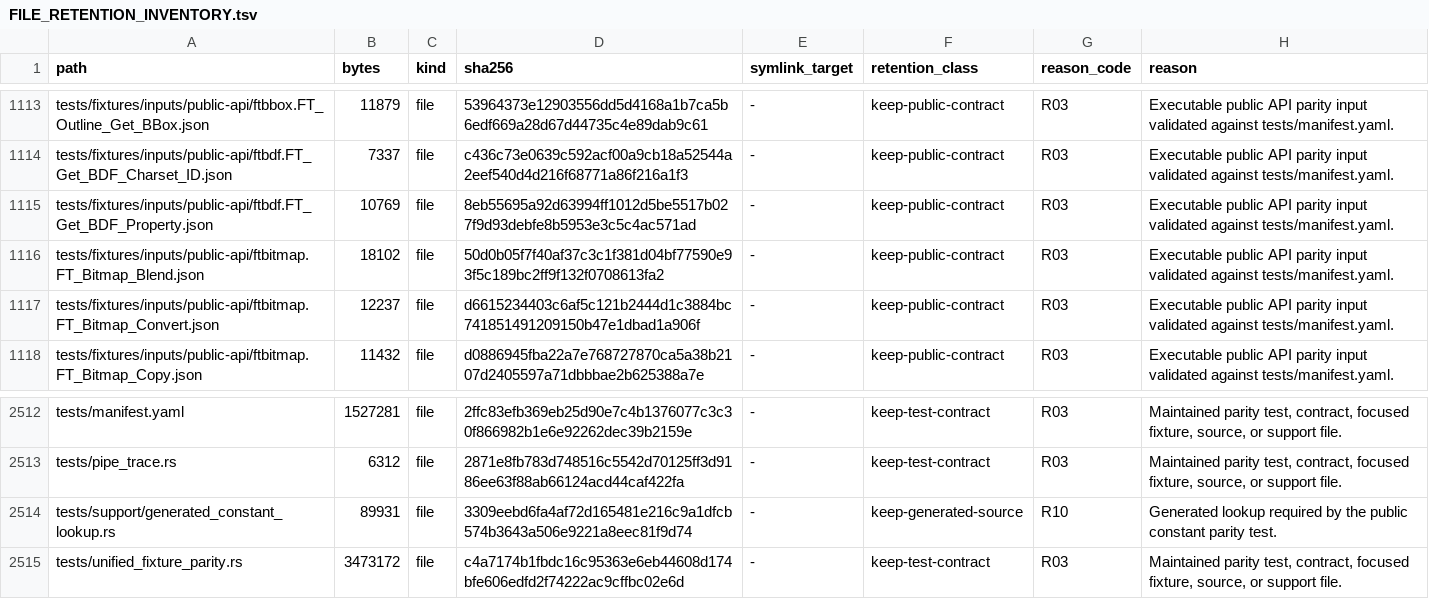
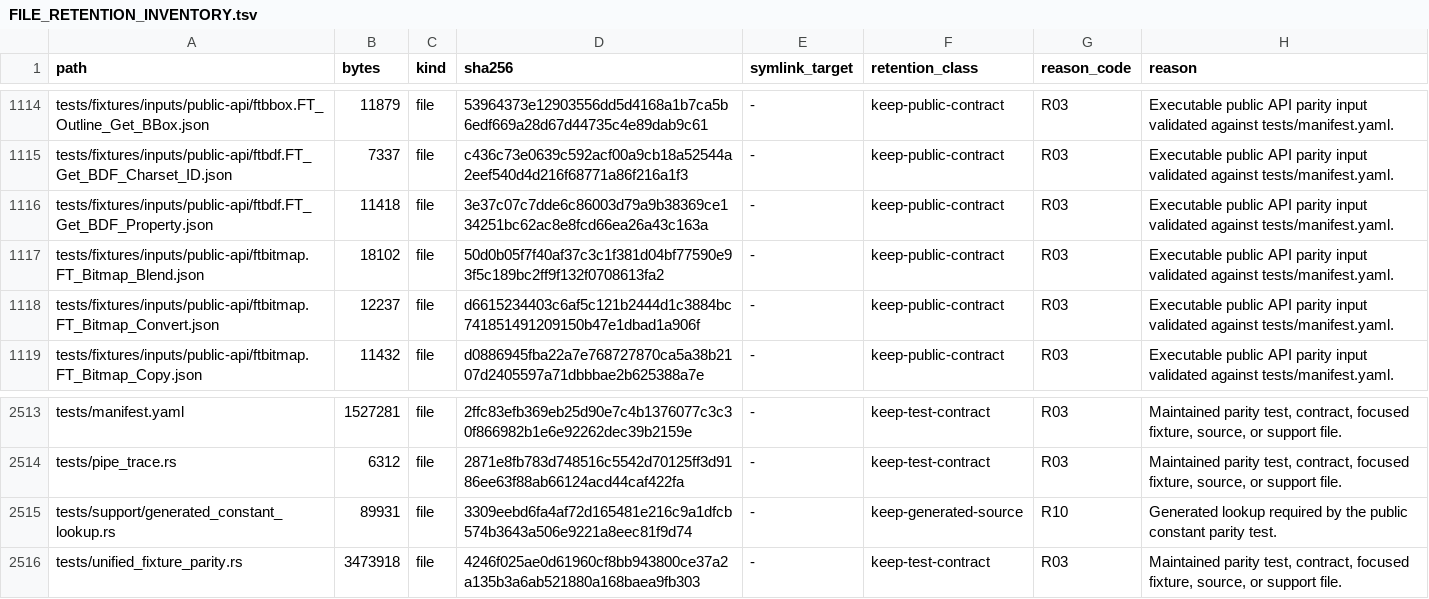
Before and after one commit to appunni-m/fontdone, a TSV file: doc/FILE_RETENTION_INVENTORY.tsv, drawn as a sheet; only a part is shown, gaps mark what is left out; the diff covers the shown part only.

```diff
--- a/doc/FILE_RETENTION_INVENTORY.tsv
+++ b/doc/FILE_RETENTION_INVENTORY.tsv
@@ -1114,3 +1115,3 @@ tests/fixtures/inputs/public-api/ftbbox.FT_Outline_Get_BBox.json	11879	file	5396
 tests/fixtures/inputs/public-api/ftbdf.FT_Get_BDF_Charset_ID.json	7337	file	c436c73e0639c592acf00a9cb18a52544a2eef540d4d216f68771a86f216a1f3	-	keep-public-contract	R03	Executable public API parity input validated against tests/manifest.yaml.
-tests/fixtures/inputs/public-api/ftbdf.FT_Get_BDF_Property.json	10769	file	8eb55695a92d63994ff1012d5be5517b027f9d93debfe8b5953e3c5c4ac571ad	-	keep-public-contract	R03	Executable public API parity input validated against tests/manifest.yaml.
+tests/fixtures/inputs/public-api/ftbdf.FT_Get_BDF_Property.json	11418	file	3e37c07c7dde6c86003d79a9b38369ce134251bc62ac8e8fcd66ea26a43c163a	-	keep-public-contract	R03	Executable public API parity input validated against tests/manifest.yaml.
 tests/fixtures/inputs/public-api/ftbitmap.FT_Bitmap_Blend.json	18102	file	50d0b05f7f40af37c3c1f381d04bf77590e93f5c189bc2ff9f132f0708613fa2	-	keep-public-contract	R03	Executable public API parity input validated against tests/manifest.yaml.
@@ -2514,2 +2515,2 @@ tests/pipe_trace.rs	6312	file	2871e8fb783d748516c5542d70125ff3d9186ee63f88ab6612
 tests/support/generated_constant_lookup.rs	89931	file	3309eebd6fa4af72d165481e216c9a1dfcb574b3643a506e9221a8eec81f9d74	-	keep-generated-source	R10	Generated lookup required by the public constant parity test.
-tests/unified_fixture_parity.rs	3473172	file	c4a7174b1fbdc16c95363e6eb44608d174bfe606edfd2f74222ac9cffbc02e6d	-	keep-test-contract	R03	Maintained parity test, contract, focused fixture, source, or support file.
+tests/unified_fixture_parity.rs	3473918	file	4246f025ae0d61960cf8bb943800ce37a2a135b3a6ab521880a168baea9fb303	-	keep-test-contract	R03	Maintained parity test, contract, focused fixture, source, or support file.
```
Also changed, not shown: 1 added row and 11 edited cells elsewhere in this file, 2 other files.
